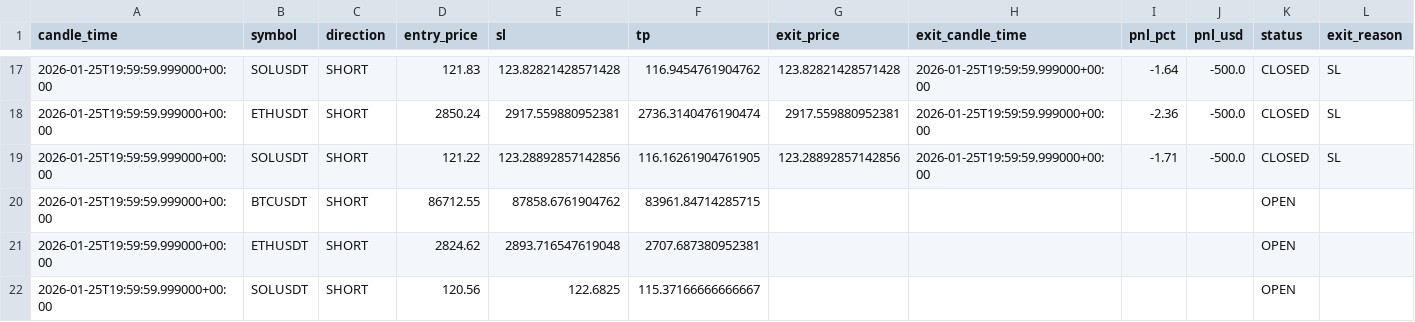
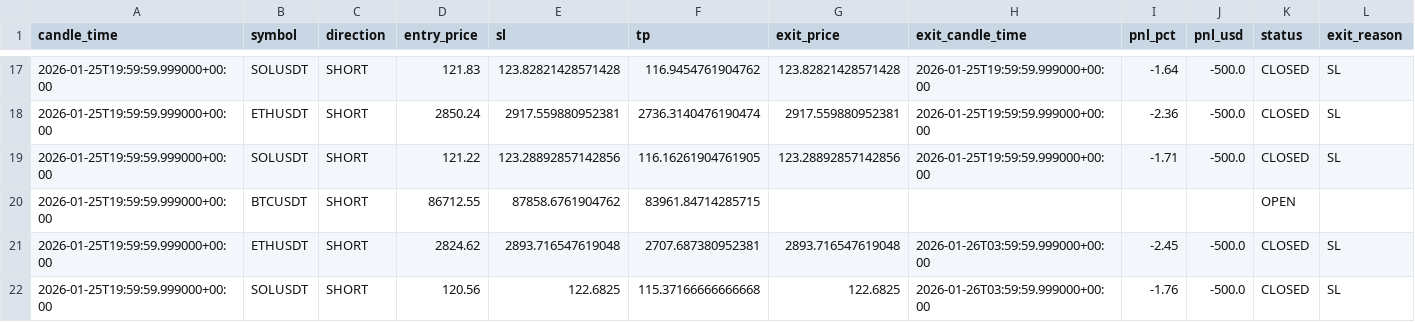
Before and after one commit to kushgbisen/cron-trader, a CSV file: logs/h4_breakout_ensemble/trades.csv, drawn as a sheet; only a part is shown, gaps mark what is left out.

```diff
--- a/logs/h4_breakout_ensemble/trades.csv
+++ b/logs/h4_breakout_ensemble/trades.csv
@@ -20,3 +20,3 @@ candle_time,symbol,direction,entry_price,sl,tp,exit_price,exit_candle_time,pnl_p
 2026-01-25T19:59:59.999000+00:00,BTCUSDT,SHORT,86712.55,87858.6761904762,83961.84714285715,,,,,OPEN,
-2026-01-25T19:59:59.999000+00:00,ETHUSDT,SHORT,2824.62,2893.716547619048,2707.687380952381,,,,,OPEN,
-2026-01-25T19:59:59.999000+00:00,SOLUSDT,SHORT,120.56,122.6825,115.37166666666667,,,,,OPEN,
+2026-01-25T19:59:59.999000+00:00,ETHUSDT,SHORT,2824.62,2893.716547619048,2707.687380952381,2893.716547619048,2026-01-26T03:59:59.999000+00:00,-2.45,-500.0,CLOSED,SL
+2026-01-25T19:59:59.999000+00:00,SOLUSDT,SHORT,120.56,122.6825,115.37166666666668,122.6825,2026-01-26T03:59:59.999000+00:00,-1.76,-500.0,CLOSED,SL
```
Also changed, not shown: 7 other files.
